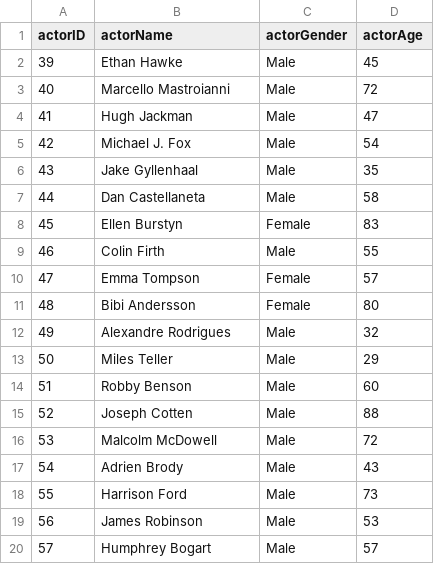
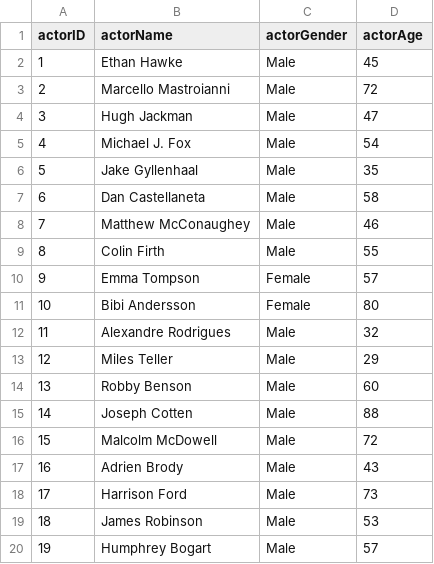
Before and after one commit to sgarci33/SER322-Final, a CSV file: Project files/Actor.csv, drawn as a sheet.

```diff
--- a/Project files/Actor.csv
+++ b/Project files/Actor.csv
@@ -1,20 +1,20 @@
 actorID,actorName,actorGender,actorAge
-39,Ethan Hawke,Male,45
-40,Marcello Mastroianni,Male,72
-41,Hugh Jackman,Male,47
-42,Michael J. Fox,Male,54
-43,Jake Gyllenhaal,Male,35
-44,Dan Castellaneta,Male,58
-45,Ellen Burstyn,Female,83
-46,Colin Firth,Male,55
-47,Emma Tompson,Female,57
-48,Bibi Andersson,Female,80
-49,Alexandre Rodrigues,Male,32
-50,Miles Teller,Male,29
-51,Robby Benson,Male,60
-52,Joseph Cotten,Male,88
-53,Malcolm McDowell,Male,72
-54,Adrien Brody,Male,43
-55,Harrison Ford,Male,73
-56,James Robinson,Male,53
-57,Humphrey Bogart,Male,57
+1,Ethan Hawke,Male,45
+2,Marcello Mastroianni,Male,72
+3,Hugh Jackman,Male,47
+4,Michael J. Fox,Male,54
+5,Jake Gyllenhaal,Male,35
+6,Dan Castellaneta,Male,58
+7,Matthew McConaughey,Male,46
+8,Colin Firth,Male,55
+9,Emma Tompson,Female,57
+10,Bibi Andersson,Female,80
+11,Alexandre Rodrigues,Male,32
+12,Miles Teller,Male,29
+13,Robby Benson,Male,60
+14,Joseph Cotten,Male,88
+15,Malcolm McDowell,Male,72
+16,Adrien Brody,Male,43
+17,Harrison Ford,Male,73
+18,James Robinson,Male,53
+19,Humphrey Bogart,Male,57
```
Also changed, not shown: Project files/Director.csv, Project files/Movies.csv, 2 other files.
